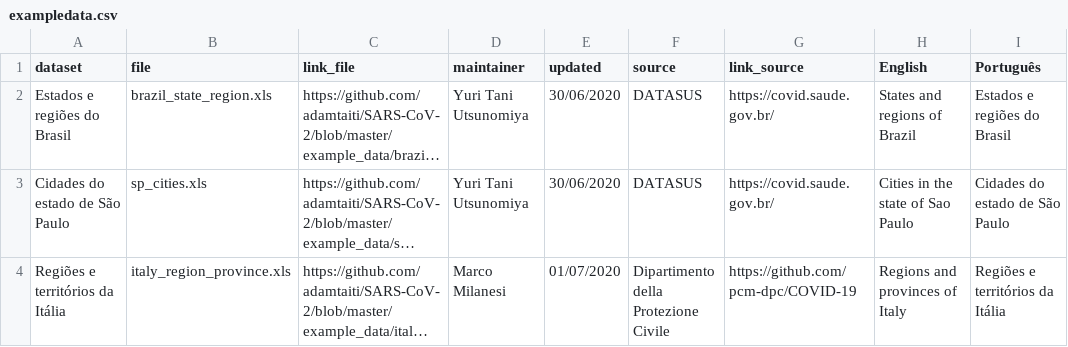
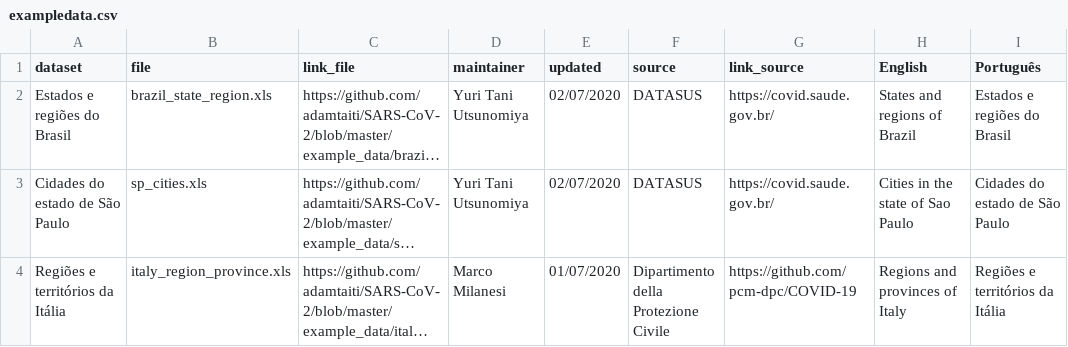
Before and after one commit to adamtaiti/SARS-CoV-2, a CSV file: example_data/exampledata.csv, drawn as a sheet; only a part is shown; long unchanged cells end in …; the diff names each change by its address in the sheet, - before the commit and + after, or states it on an @@ line.

Commit message:
Update exampledata.csv

```diff
--- a/example_data/exampledata.csv
+++ b/example_data/exampledata.csv
-E2:E3 (updated): 30/06/2020
+E2:E3 (updated): 02/07/2020
```
